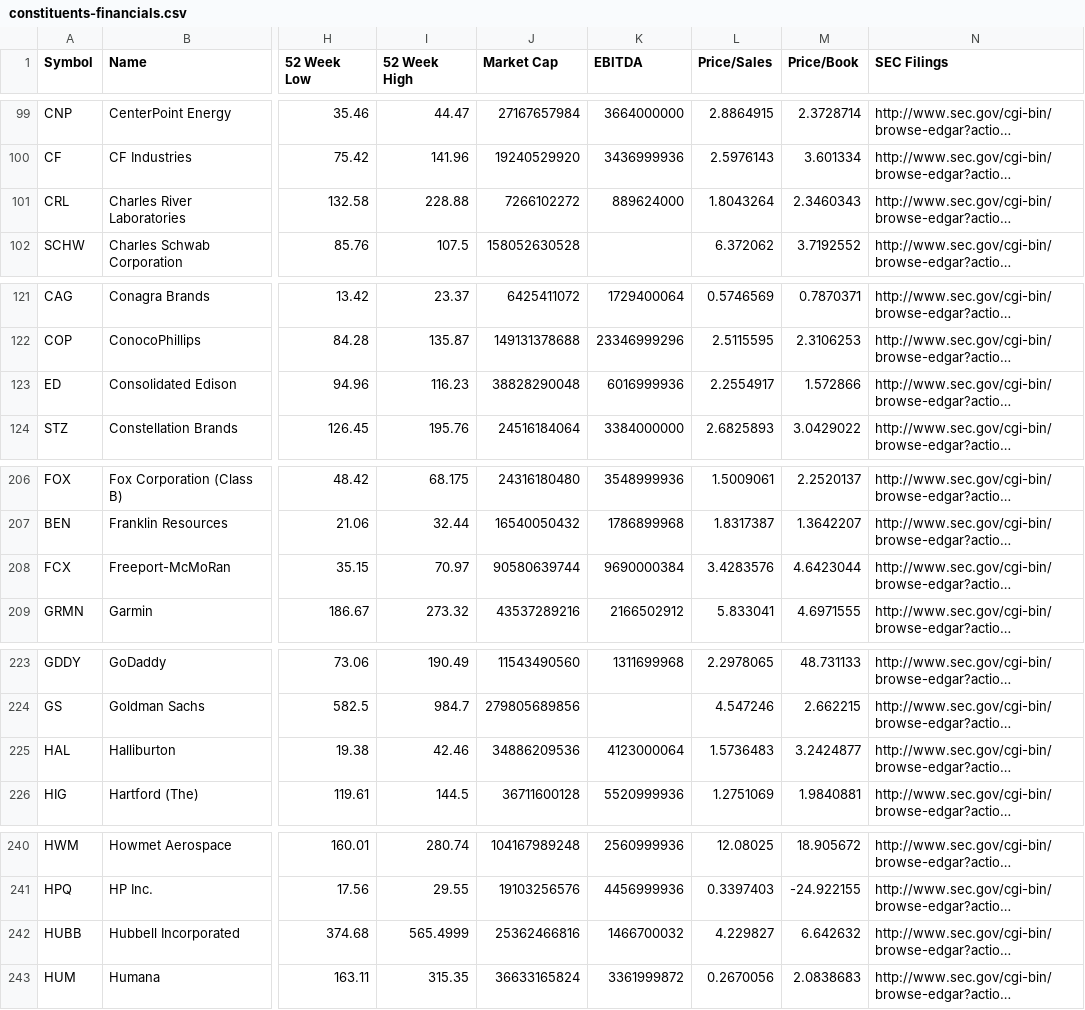
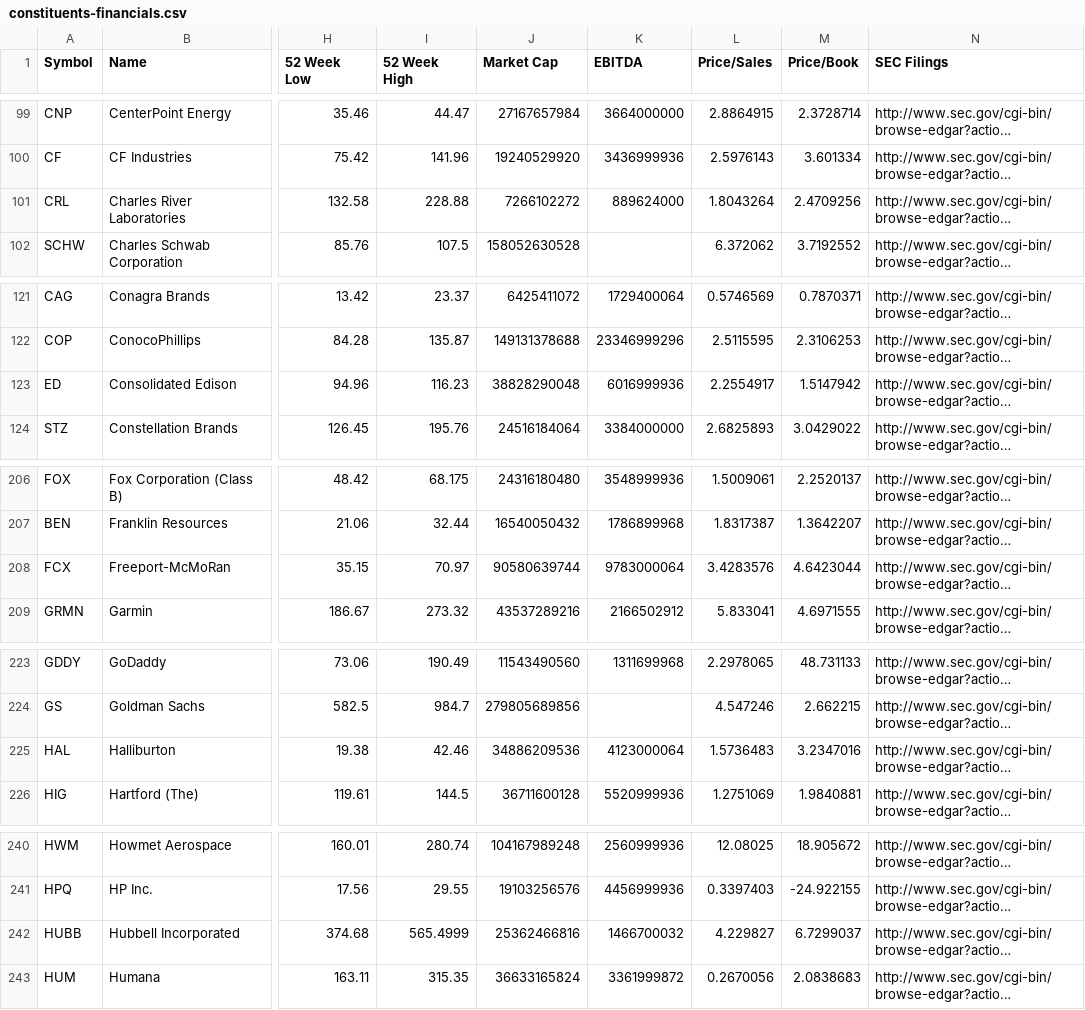
Before and after one commit to datasets/s-and-p-500-companies-financials, a CSV file: data/constituents-financials.csv, drawn as a sheet; only a part is shown, gaps mark what is left out; long unchanged cells end in …; the diff covers the shown part only; the diff names each change by its address in the sheet, - before the commit and + after, or states it on an @@ line.

```diff
--- a/data/constituents-financials.csv
+++ b/data/constituents-financials.csv
-M101 (Price/Book): 2.3460343
+M101 (Price/Book): 2.4709256
-M123 (Price/Book): 1.572866
+M123 (Price/Book): 1.5147942
-K208 (EBITDA): 9690000384
+K208 (EBITDA): 9783000064
-M225 (Price/Book): 3.2424877
+M225 (Price/Book): 3.2347016
-M242 (Price/Book): 6.642632
+M242 (Price/Book): 6.7299037
```
Also changed, not shown: 17 edited cells elsewhere in this file, data/scatter-data.csv.
